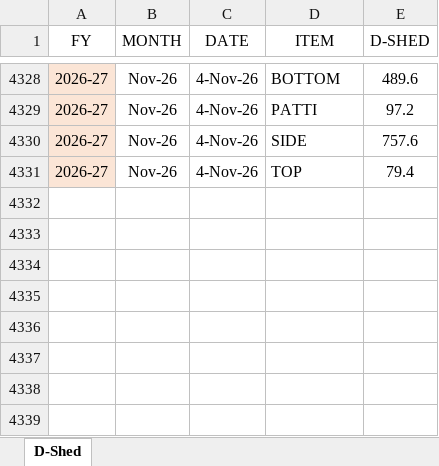
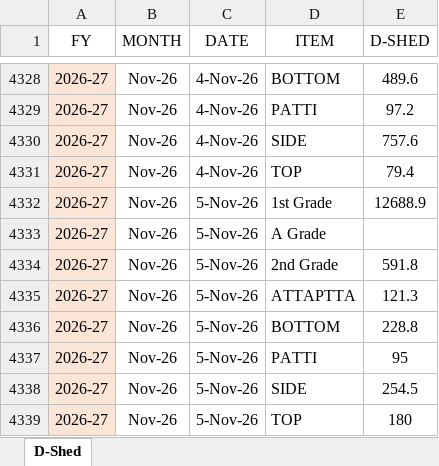
Before and after one commit to MayankPetrofoam/jindal-dashboard, an Excel workbook: D-Shed(yield).xlsx, sheet D-Shed, drawn as a sheet; only a part is shown, gaps mark what is left out; values as stored, in another font and other column widths than the file's, no borders; table styles not drawn; the diff names each change by its address in the sheet, - before the commit and + after, or states it on an @@ line.

```diff
--- a/D-Shed(yield).xlsx (sheet D-Shed)
+++ b/D-Shed(yield).xlsx (sheet D-Shed)
+row 4332: 2026-27 | Nov-26 | 5-Nov-26 | 1st Grade | 12688.9
+row 4333: 2026-27 | Nov-26 | 5-Nov-26 | A Grade
+row 4334: 2026-27 | Nov-26 | 5-Nov-26 | 2nd Grade | 591.8
+row 4335: 2026-27 | Nov-26 | 5-Nov-26 | ATTAPTTA | 121.3
+row 4336: 2026-27 | Nov-26 | 5-Nov-26 | BOTTOM | 228.8
+row 4337: 2026-27 | Nov-26 | 5-Nov-26 | PATTI | 95
+row 4338: 2026-27 | Nov-26 | 5-Nov-26 | SIDE | 254.5
+row 4339: 2026-27 | Nov-26 | 5-Nov-26 | TOP | 180
```
Also changed, not shown: E-Shed.xlsx, Shed-D Bdls+Prod.xlsx, 1 other file.
